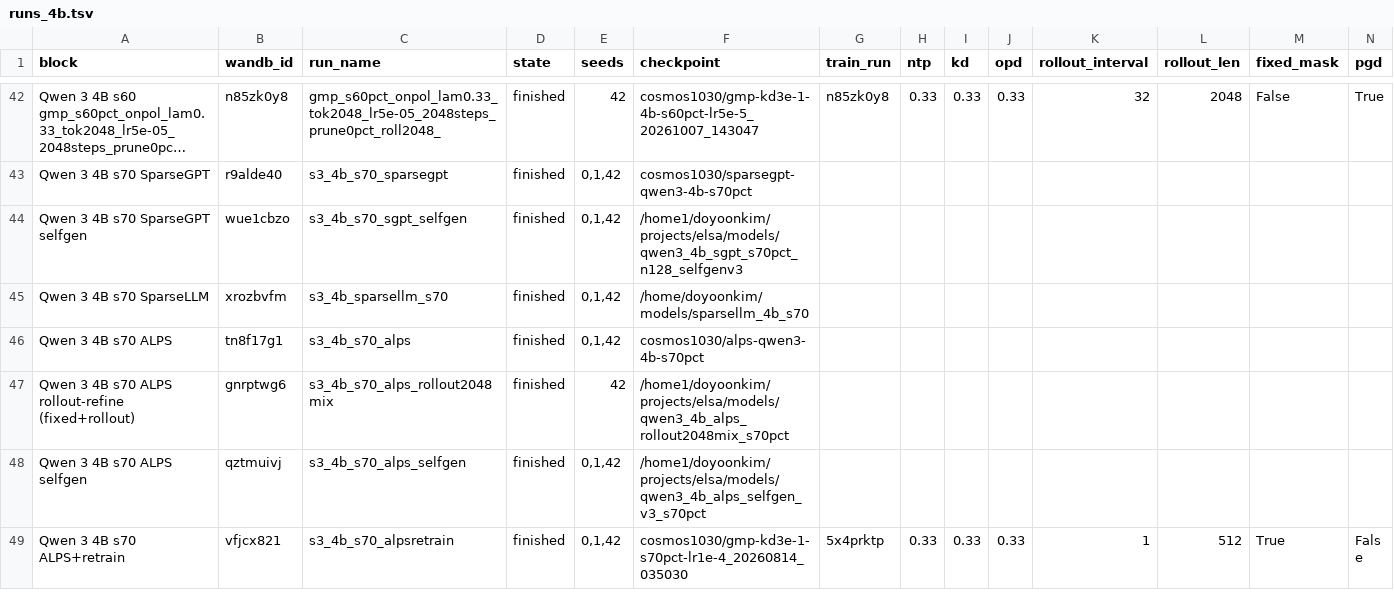
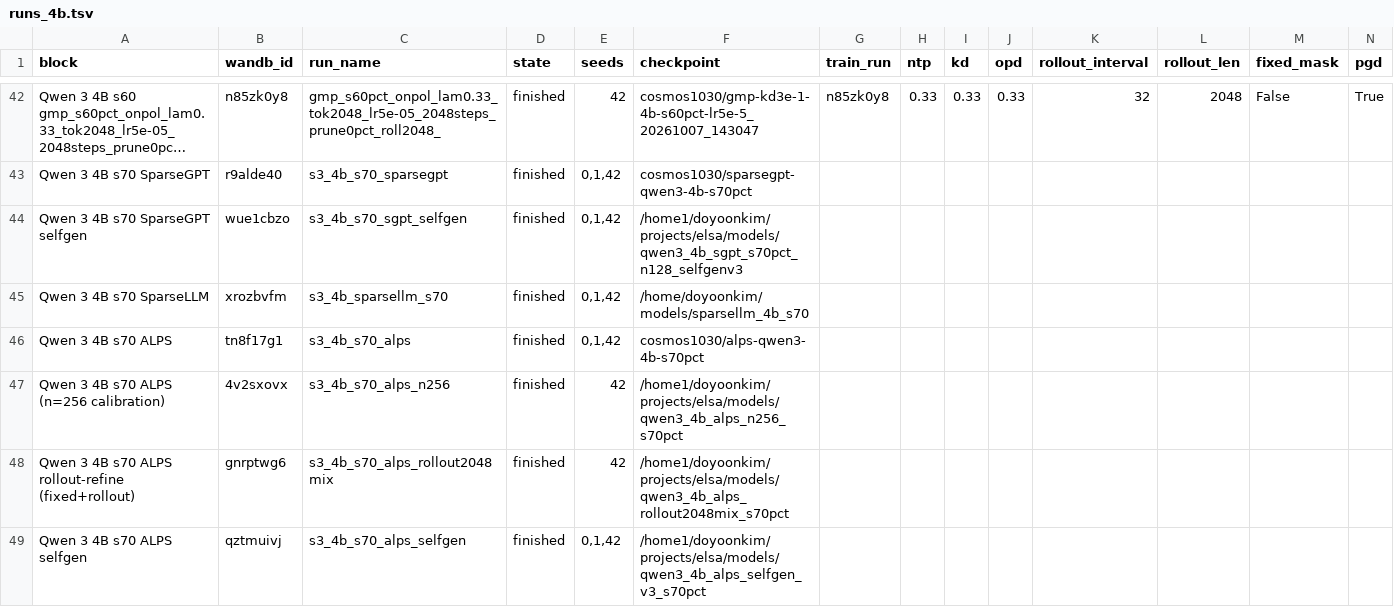
Before and after one commit to cosmos1030/onpolicyelsa_code, a TSV file: long_tsv_results/4b/runs_4b.tsv, drawn as a sheet; only a part is shown, gaps mark what is left out; the shorter side is filled out with more unchanged rows; long unchanged cells end in …; rows hold the shown columns only; the diff names each change by its address in the sheet, - before the commit and + after, or states it on an @@ line.

```diff
--- a/long_tsv_results/4b/runs_4b.tsv
+++ b/long_tsv_results/4b/runs_4b.tsv
+row 47: Qwen 3 4B s70 ALPS (n=256 calibration) | 4v2sxovx | s3_4b_s70_alps_n256 | finished | 42 | /home1/doyoonkim/projects/elsa/models/qwen3_4b_alps_n256_s70pct
```
Also changed, not shown: long_tsv_results/1.7b/long_results_1.7b.tsv, long_tsv_results/1.7b/runs_1.7b.tsv, 3 other files.
